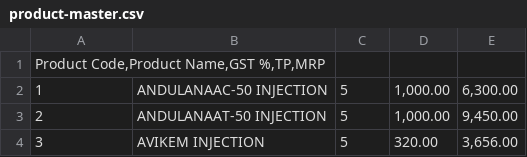
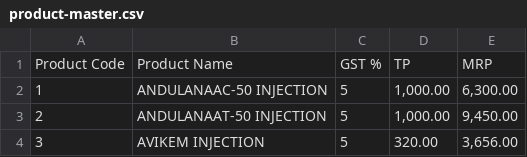
Before and after one commit to jituduttajd-cmyk/GP-Calculator, a CSV file: product-master.csv, drawn as a sheet; only a part is shown.

Commit message:
Update product-master.csv

```diff
--- a/product-master.csv
+++ b/product-master.csv
@@ -1,2 +1,2 @@
-Product Code,Product Name,GST %,TP,MRP
+Product Code	Product Name	GST %	TP	MRP
 1	ANDULANAAC-50 INJECTION	5	1,000.00	6,300.00
```
